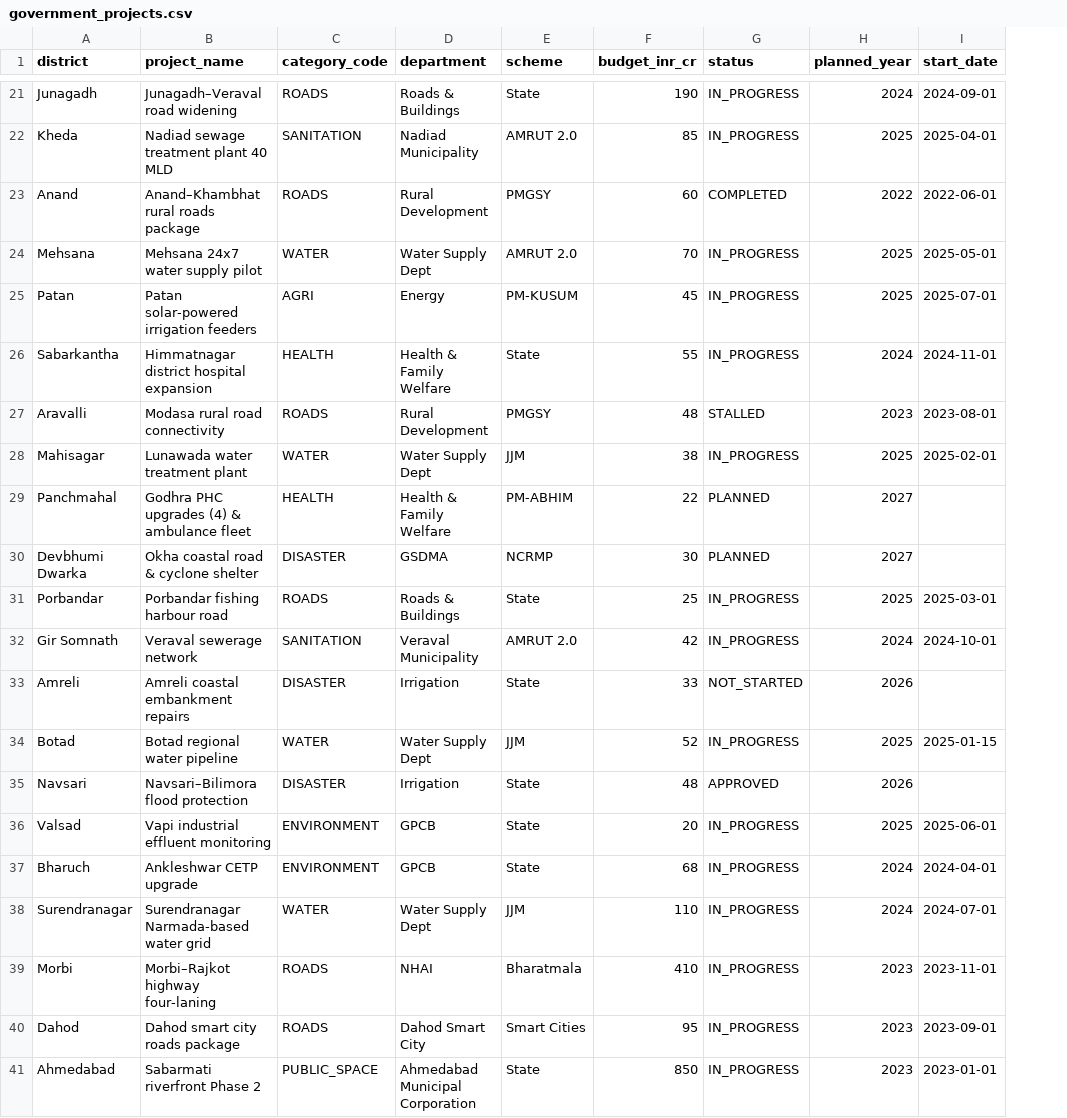
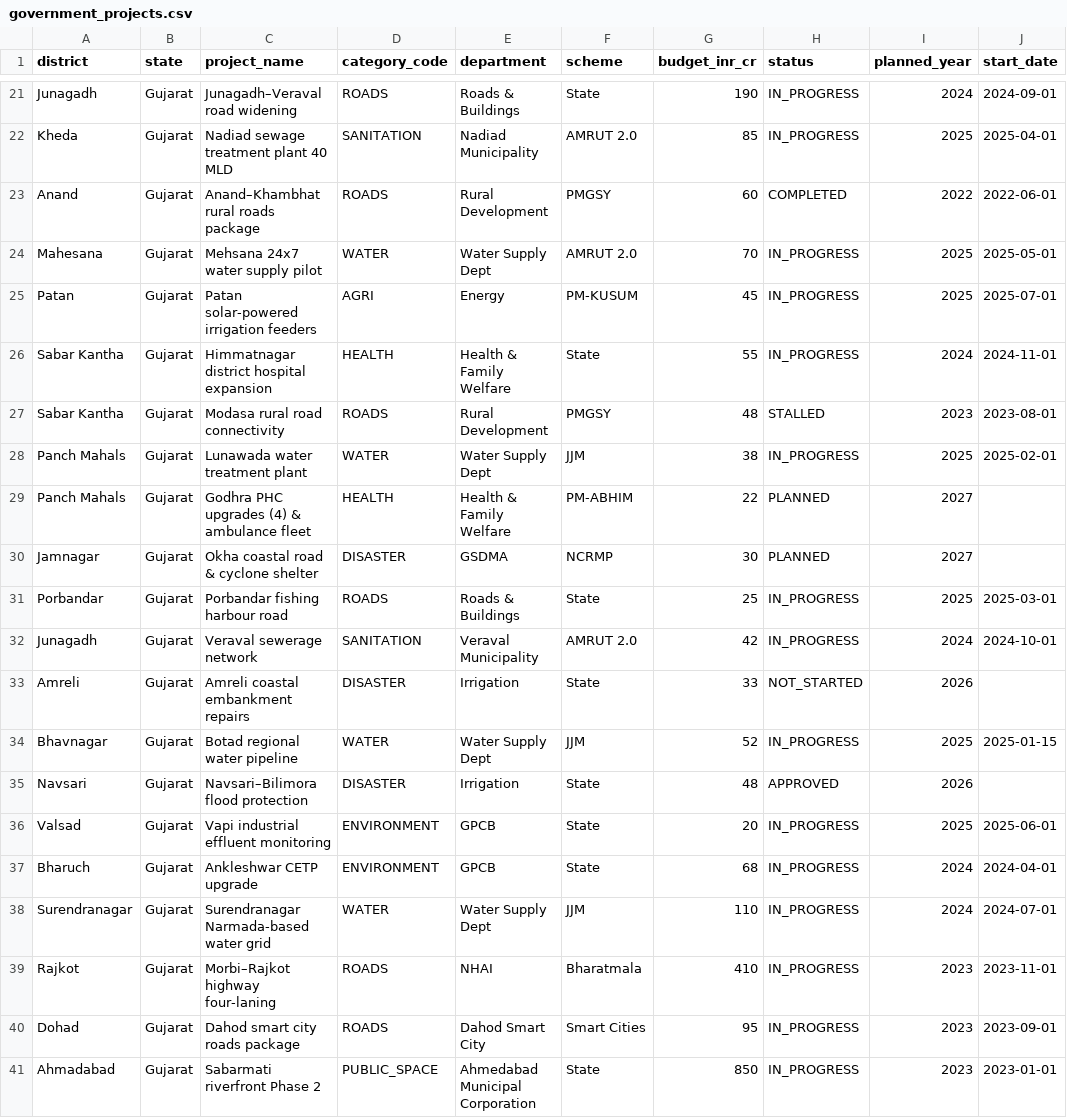
Before and after one commit to heetkevadiya/BRICS-with-techbuddys, a CSV file: backend/data/seed/government_projects.csv, drawn as a sheet; only a part is shown, gaps mark what is left out; the diff covers the shown part only; the diff names each change by its address in the sheet, - before the commit and + after, or states it on an @@ line.

```diff
--- a/backend/data/seed/government_projects.csv
+++ b/backend/data/seed/government_projects.csv
+column B (state), rows 21-41: all Gujarat
-A24 (district): Mehsana
+A24 (district): Mahesana
-A26 (district): Sabarkantha
+A26 (district): Sabar Kantha
-A27 (district): Aravalli
+A27 (district): Sabar Kantha
-A28 (district): Mahisagar
+A28 (district): Panch Mahals
-A29 (district): Panchmahal
+A29 (district): Panch Mahals
-A30 (district): Devbhumi Dwarka
+A30 (district): Jamnagar
-A32 (district): Gir Somnath
+A32 (district): Junagadh
-A34 (district): Botad
+A34 (district): Bhavnagar
-A39 (district): Morbi
+A39 (district): Rajkot
-A40 (district): Dahod
+A40 (district): Dohad
-A41 (district): Ahmedabad
+A41 (district): Ahmadabad
```
Also changed, not shown: 8 edited cells elsewhere in this file, backend/data/seed/investment_plans.csv, 24 other files.
